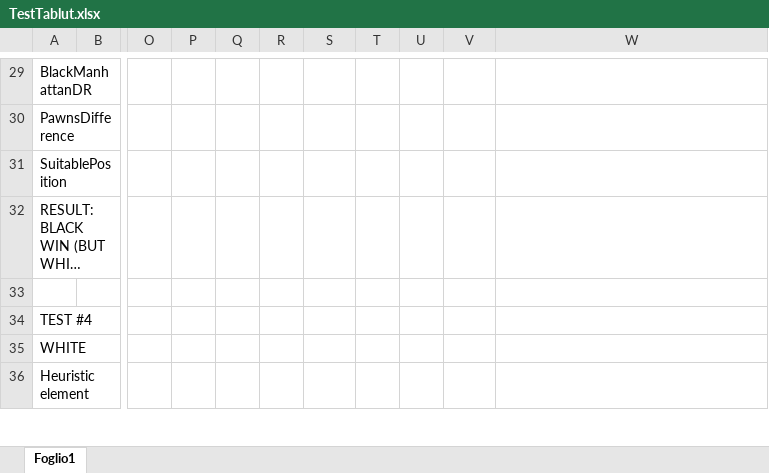
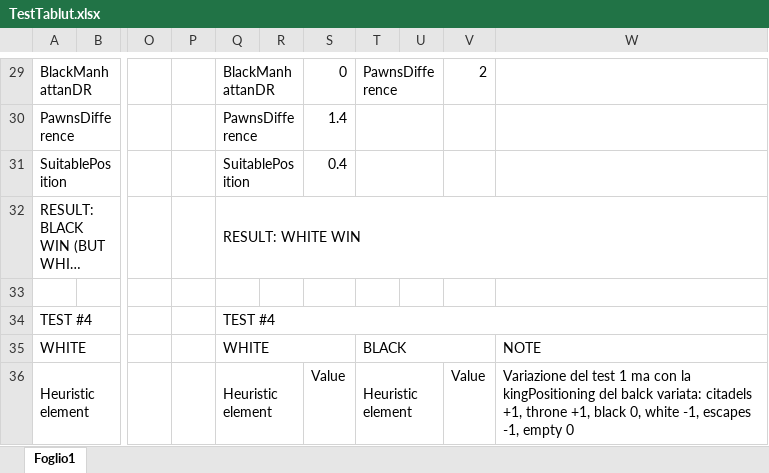
Before and after one commit to imRaazy/YinIAngWarriorsTablut, an Excel workbook: Tablut/TestTablut.xlsx, sheet Foglio1, drawn as a sheet; only a part is shown, gaps mark what is left out; long unchanged cells end in …; values as stored, in another font and other column widths than the file's, no cell formats; charts and pictures not drawn; the diff covers the shown part only; the diff names each change by its address in the sheet, - before the commit and + after, or states it on an @@ line.

Commit message:
Update with some tests

```diff
--- a/Tablut/TestTablut.xlsx (sheet Foglio1)
+++ b/Tablut/TestTablut.xlsx (sheet Foglio1)
-Q29: (empty)
+Q29: BlackManhattanDR
+Q29:R29 merged
-S29: (empty)
+S29: 0
-T29: (empty)
+T29: PawnsDifference
+T29:U29 merged
-V29: (empty)
+V29: 2
-Q30: (empty)
+Q30: PawnsDifference
+Q30:R30 merged
-S30: (empty)
+S30: 1.4
+T30:U30 merged
-Q31: (empty)
+Q31: SuitablePosition
+Q31:R31 merged
-S31: (empty)
+S31: 0.4
+T31:U31 merged
-Q32: (empty)
+Q32: RESULT: WHITE WIN
+Q32:W32 merged
-Q34: (empty)
+Q34: TEST #4
+Q34:W34 merged
-Q35: (empty)
+Q35: WHITE
+Q35:S35 merged
-T35: (empty)
+T35: BLACK
+T35:V35 merged
-W35: (empty)
+W35: NOTE
-Q36: (empty)
+Q36: Heuristic element
+Q36:R36 merged
-S36: (empty)
+S36: Value
-T36: (empty)
+T36: Heuristic element
+T36:U36 merged
-V36: (empty)
+V36: Value
-W36: (empty)
+W36: Variazione del test 1 ma con la kingPositioning del balck variata: citadels +1, throne +1, black 0, white -1, escapes -1, empty 0
+W36:W42 merged
```
Also changed, not shown: 73 edited cells and merged cells elsewhere in this sheet, cell formats.
